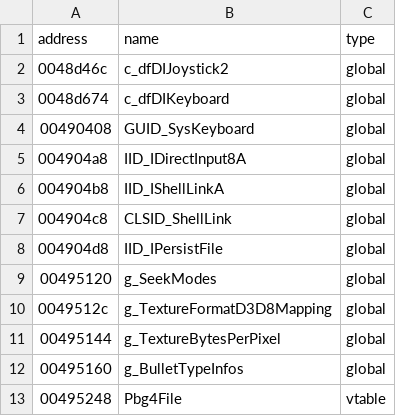
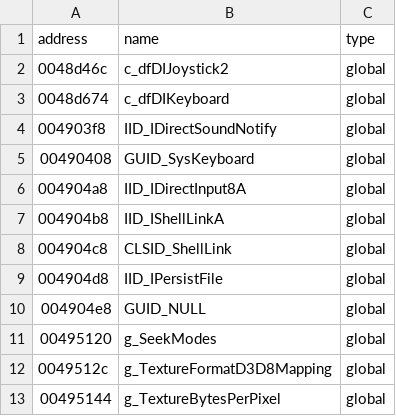
Before and after one commit to some100/th07, a CSV file: csv/globals.csv, drawn as a sheet; only a part is shown; the shorter side is filled out with more unchanged rows; the diff names each change by its address in the sheet, - before the commit and + after, or states it on an @@ line.

```diff
--- a/csv/globals.csv
+++ b/csv/globals.csv
+row 4: 004903f8 | IID_IDirectSoundNotify | global
+row 10: 004904e8 | GUID_NULL | global
```
Also changed, not shown: csv/funcs.csv, 20 other files.
